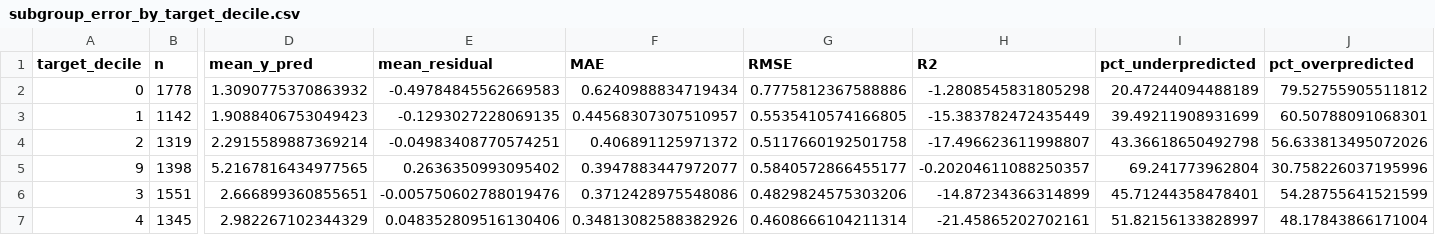
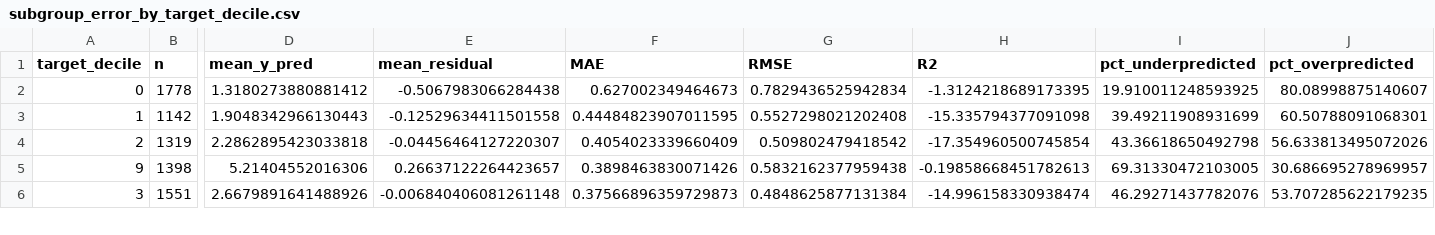
Before and after one commit to aukehilbrands/thesis, a CSV file: outputs/ethics_bias_error_analysis/subgroup_error_by_target_decile.csv, drawn as a sheet; only a part is shown, gaps mark what is left out; removed rows and columns are numbered as before the commit, all else as after; rows hold the shown columns only; the diff covers the shown part only; the diff names each change by its address in the sheet, - before the commit and + after, or states it on an @@ line.

```diff
--- a/outputs/ethics_bias_error_analysis/subgroup_error_by_target_decile.csv
+++ b/outputs/ethics_bias_error_analysis/subgroup_error_by_target_decile.csv
-D2 (mean_y_pred): 1.3090775370863932
+D2 (mean_y_pred): 1.3180273880881412
-E2 (mean_residual): -0.49784845562669583
+E2 (mean_residual): -0.5067983066284438
-F2 (MAE): 0.6240988834719434
+F2 (MAE): 0.627002349464673
-G2 (RMSE): 0.7775812367588886
+G2 (RMSE): 0.7829436525942834
-H2 (R2): -1.2808545831805298
+H2 (R2): -1.3124218689173395
-I2 (pct_underpredicted): 20.47244094488189
+I2 (pct_underpredicted): 19.910011248593925
-J2 (pct_overpredicted): 79.52755905511812
+J2 (pct_overpredicted): 80.08998875140607
-D3 (mean_y_pred): 1.9088406753049423
+D3 (mean_y_pred): 1.9048342966130443
-E3 (mean_residual): -0.1293027228069135
+E3 (mean_residual): -0.12529634411501558
-F3 (MAE): 0.44568307307510957
+F3 (MAE): 0.44484823907011595
-G3 (RMSE): 0.5535410574166805
+G3 (RMSE): 0.5527298021202408
-H3 (R2): -15.383782472435449
+H3 (R2): -15.335794377091098
-D4 (mean_y_pred): 2.2915589887369214
+D4 (mean_y_pred): 2.2862895423033818
-E4 (mean_residual): -0.04983408770574251
+E4 (mean_residual): -0.04456464127220307
-F4 (MAE): 0.406891125971372
+F4 (MAE): 0.4054023339660409
-G4 (RMSE): 0.5117660192501758
+G4 (RMSE): 0.509802479418542
-H4 (R2): -17.496623611998807
+H4 (R2): -17.354960500745854
-D5 (mean_y_pred): 5.2167816434977565
+D5 (mean_y_pred): 5.21404552016306
-E5 (mean_residual): 0.2636350993095402
+E5 (mean_residual): 0.26637122264423657
-F5 (MAE): 0.3947883447972077
+F5 (MAE): 0.3898463830071426
-G5 (RMSE): 0.5840572866455177
+G5 (RMSE): 0.5832162377959438
-H5 (R2): -0.20204611088250357
+H5 (R2): -0.19858668451782613
-I5 (pct_underpredicted): 69.241773962804
+I5 (pct_underpredicted): 69.31330472103005
-J5 (pct_overpredicted): 30.758226037195996
+J5 (pct_overpredicted): 30.686695278969957
-D6 (mean_y_pred): 2.666899360855651
+D6 (mean_y_pred): 2.6679891641488926
-E6 (mean_residual): -0.005750602788019476
+E6 (mean_residual): -0.006840406081261148
-F6 (MAE): 0.3712428975548086
+F6 (MAE): 0.37566896359729873
-G6 (RMSE): 0.4829824575303206
+G6 (RMSE): 0.4848625877131384
-H6 (R2): -14.87234366314899
+H6 (R2): -14.996158330938474
-I6 (pct_underpredicted): 45.71244358478401
+I6 (pct_underpredicted): 46.29271437782076
-J6 (pct_overpredicted): 54.28755641521599
+J6 (pct_overpredicted): 53.707285622179235
-row 7: 4 | 1345 | 2.982267102344329 | 0.048352809516130406 | 0.34813082588382926 | 0.4608666104211314 | -21.45865202702161 | 51.82156133828997 | 48.17843866171004
```
Also changed, not shown: 1 added row and 28 edited cells elsewhere in this file, outputs/ethics_bias_error_analysis/overall_error_metrics.csv, outputs/ethics_bias_error_analysis/subgroup_error_by_bev_dich_decile.csv, 34 other files.
